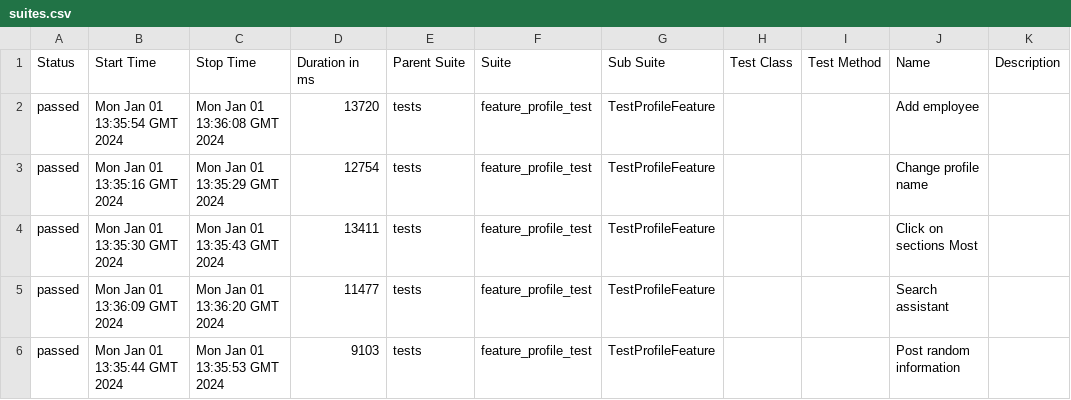
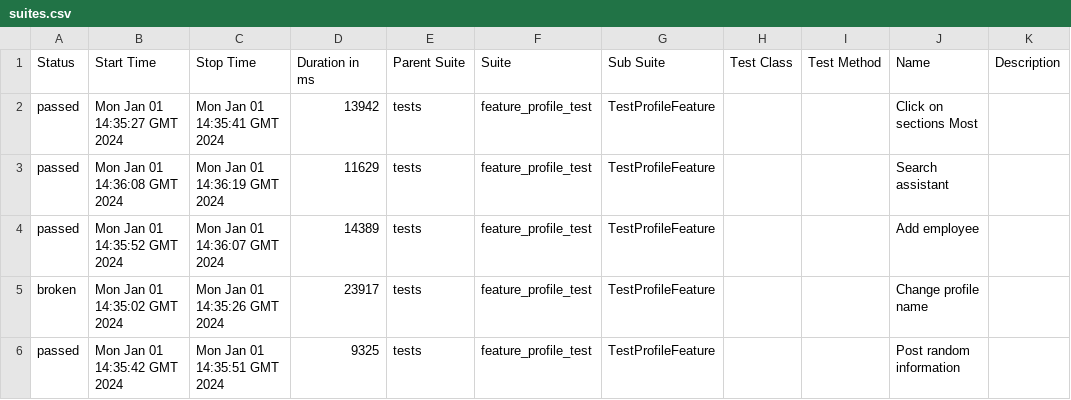
Before and after one commit to Roman1599/petrov-main, a CSV file: data/suites.csv, drawn as a sheet.

```diff
--- a/data/suites.csv
+++ b/data/suites.csv
@@ -1,6 +1,6 @@
 "Status","Start Time","Stop Time","Duration in ms","Parent Suite","Suite","Sub Suite","Test Class","Test Method","Name","Description"
-"passed","Mon Jan 01 13:35:54 GMT 2024","Mon Jan 01 13:36:08 GMT 2024","13720","tests","feature_profile_test","TestProfileFeature","","","Add employee",""
-"passed","Mon Jan 01 13:35:16 GMT 2024","Mon Jan 01 13:35:29 GMT 2024","12754","tests","feature_profile_test","TestProfileFeature","","","Change profile name",""
-"passed","Mon Jan 01 13:35:30 GMT 2024","Mon Jan 01 13:35:43 GMT 2024","13411","tests","feature_profile_test","TestProfileFeature","","","Click on sections Most",""
-"passed","Mon Jan 01 13:36:09 GMT 2024","Mon Jan 01 13:36:20 GMT 2024","11477","tests","feature_profile_test","TestProfileFeature","","","Search assistant",""
-"passed","Mon Jan 01 13:35:44 GMT 2024","Mon Jan 01 13:35:53 GMT 2024","9103","tests","feature_profile_test","TestProfileFeature","","","Post random information",""
+"passed","Mon Jan 01 14:35:27 GMT 2024","Mon Jan 01 14:35:41 GMT 2024","13942","tests","feature_profile_test","TestProfileFeature","","","Click on sections Most",""
+"passed","Mon Jan 01 14:36:08 GMT 2024","Mon Jan 01 14:36:19 GMT 2024","11629","tests","feature_profile_test","TestProfileFeature","","","Search assistant",""
+"passed","Mon Jan 01 14:35:52 GMT 2024","Mon Jan 01 14:36:07 GMT 2024","14389","tests","feature_profile_test","TestProfileFeature","","","Add employee",""
+"broken","Mon Jan 01 14:35:02 GMT 2024","Mon Jan 01 14:35:26 GMT 2024","23917","tests","feature_profile_test","TestProfileFeature","","","Change profile name",""
+"passed","Mon Jan 01 14:35:42 GMT 2024","Mon Jan 01 14:35:51 GMT 2024","9325","tests","feature_profile_test","TestProfileFeature","","","Post random information",""
```
Also changed, not shown: 41 other files.
